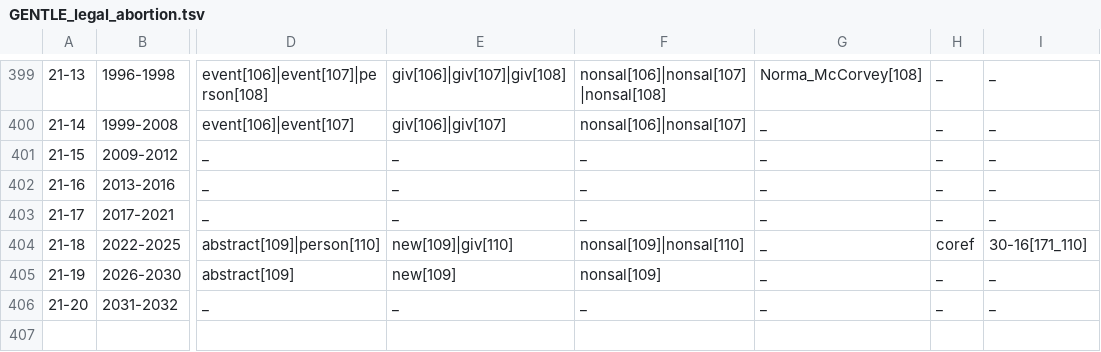
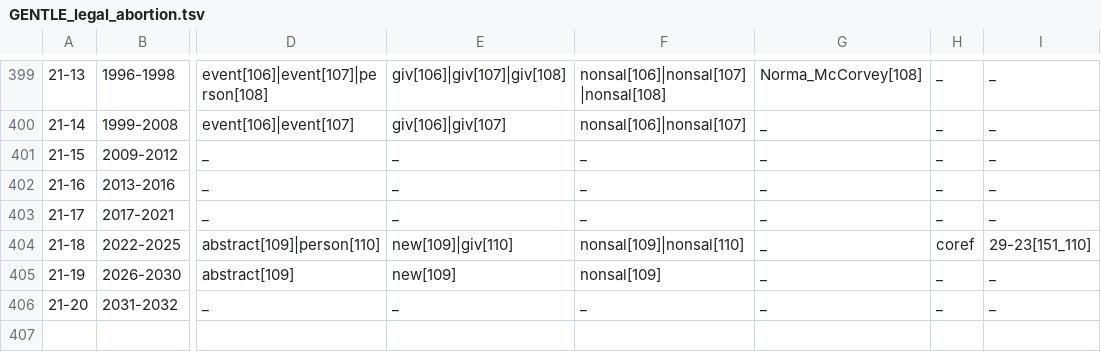
Before and after one commit to gucorpling/gentle, a TSV file: _build/src/tsv/GENTLE_legal_abortion.tsv, drawn as a sheet; only a part is shown, gaps mark what is left out; the diff covers the shown part only; the diff names each change by its address in the sheet, - before the commit and + after, or states it on an @@ line.

```diff
--- a/_build/src/tsv/GENTLE_legal_abortion.tsv
+++ b/_build/src/tsv/GENTLE_legal_abortion.tsv
-I404: 30-16[171_110]
+I404: 29-23[151_110]
```
Also changed, not shown: 11 edited cells elsewhere in this file.
